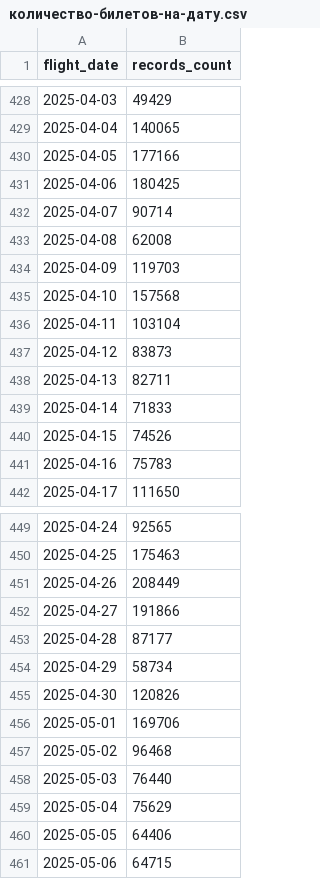
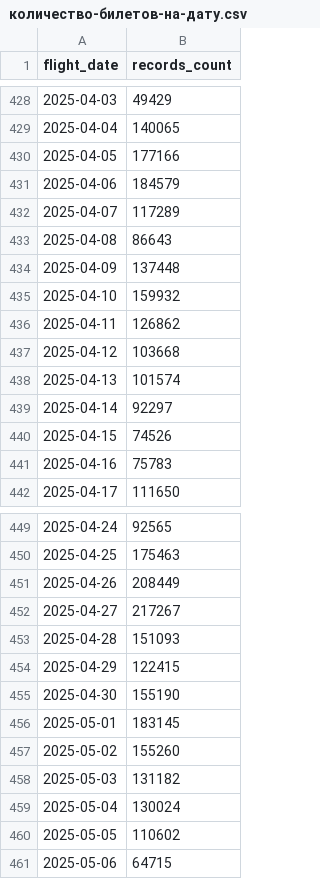
Before and after one commit to olezha223/dashboards-algo-pricing, a CSV file: data/air/количество-билетов-на-дату.csv, drawn as a sheet; only a part is shown, gaps mark what is left out; the diff covers the shown part only.

```diff
--- a/data/air/количество-билетов-на-дату.csv
+++ b/data/air/количество-билетов-на-дату.csv
@@ -430,11 +430,11 @@
 "2025-04-05","177166"
-"2025-04-06","180425"
-"2025-04-07","90714"
-"2025-04-08","62008"
-"2025-04-09","119703"
-"2025-04-10","157568"
-"2025-04-11","103104"
-"2025-04-12","83873"
-"2025-04-13","82711"
-"2025-04-14","71833"
+"2025-04-06","184579"
+"2025-04-07","117289"
+"2025-04-08","86643"
+"2025-04-09","137448"
+"2025-04-10","159932"
+"2025-04-11","126862"
+"2025-04-12","103668"
+"2025-04-13","101574"
+"2025-04-14","92297"
 "2025-04-15","74526"
@@ -451,11 +451,11 @@
 "2025-04-26","208449"
-"2025-04-27","191866"
-"2025-04-28","87177"
-"2025-04-29","58734"
-"2025-04-30","120826"
-"2025-05-01","169706"
-"2025-05-02","96468"
-"2025-05-03","76440"
-"2025-05-04","75629"
-"2025-05-05","64406"
+"2025-04-27","217267"
+"2025-04-28","151093"
+"2025-04-29","122415"
+"2025-04-30","155190"
+"2025-05-01","183145"
+"2025-05-02","155260"
+"2025-05-03","131182"
+"2025-05-04","130024"
+"2025-05-05","110602"
 "2025-05-06","64715"
```
Also changed, not shown: 9 added rows and 18 edited cells elsewhere in this file, data/air/количество-собранных-рейсов-в-день.csv, data/cars/мониторинг сити.csv, 8 other files.
